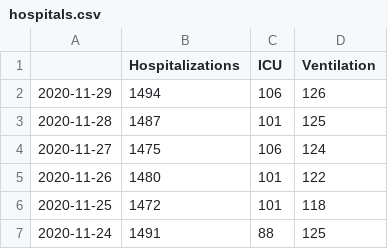
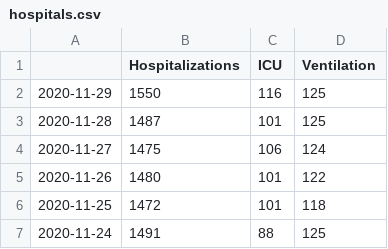
Before and after one commit to zuzancek/corona, a CSV file: SEIR_2_wave/data/hospitals.csv, drawn as a sheet; only a part is shown.

```diff
--- a/SEIR_2_wave/data/hospitals.csv
+++ b/SEIR_2_wave/data/hospitals.csv
@@ -1,3 +1,3 @@
 ,Hospitalizations,ICU,Ventilation
-2020-11-29,1494,106,126
+2020-11-29,1550,116,125
 2020-11-28,1487,101,125
```
Also changed, not shown: SEIR_2_wave/results.csv, 6 other files.
